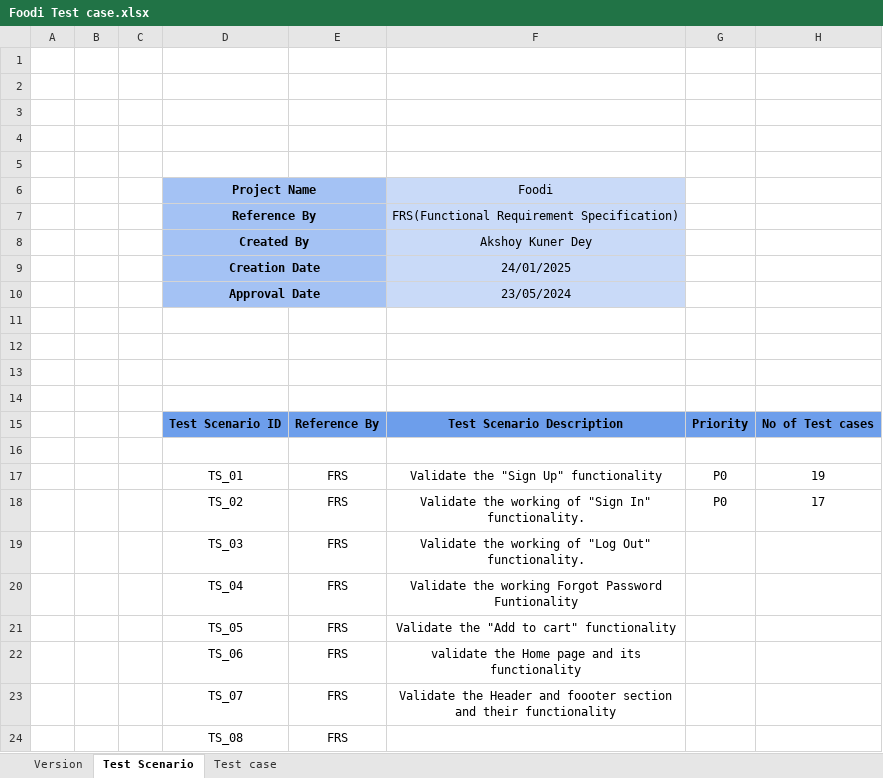
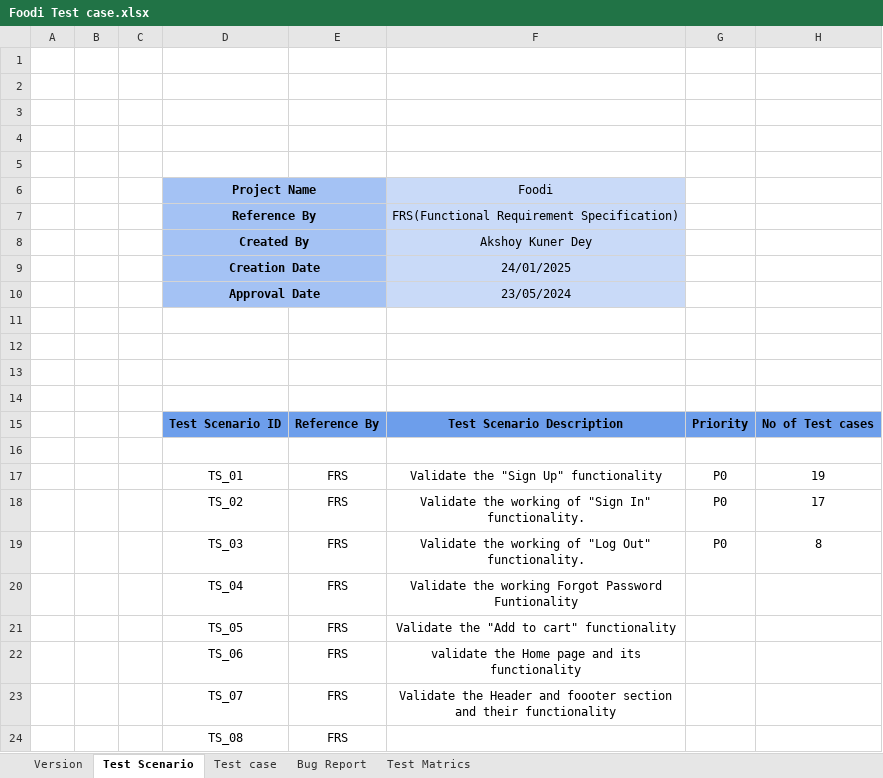
Before and after one commit to KumerAkshoy/Foodi, an Excel workbook: Foodi Test case.xlsx, sheet Test Scenario, drawn as a sheet; values as stored, in another font and other column widths than the file's, no borders; charts and pictures not drawn; the diff names each change by its address in the sheet, - before the commit and + after, or states it on an @@ line.

Commit message:
Foodi test case

```diff
--- a/Foodi Test case.xlsx (sheet Test Scenario)
+++ b/Foodi Test case.xlsx (sheet Test Scenario)
+sheet tab: Bug Report
+sheet tab: Test Matrics
-G19: (empty)
+G19: P0
-H19: (empty)
+H19: 8
```
Also changed, not shown: sheet Test case, charts or pictures.
